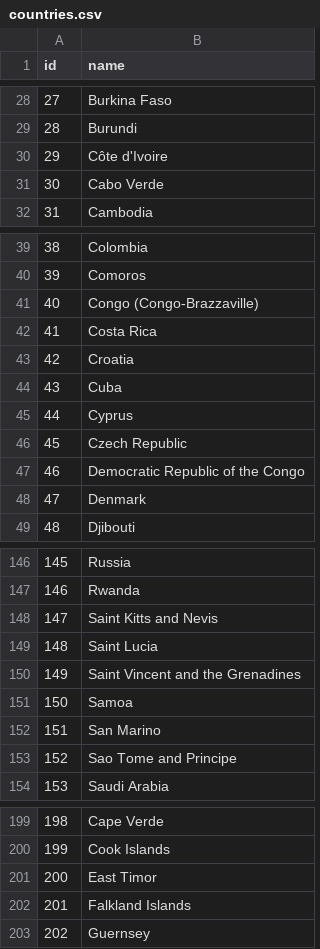
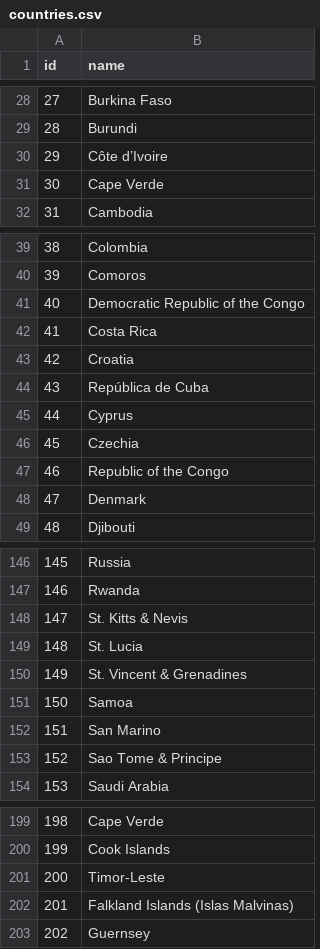
Before and after one commit to rmant7/CheapTripData, a CSV file: Python/files/csv/countries.csv, drawn as a sheet; only a part is shown, gaps mark what is left out; the diff covers the shown part only.

```diff
--- a/Python/files/csv/countries.csv
+++ b/Python/files/csv/countries.csv
@@ -29,4 +29,4 @@ id,name
 28,Burundi
-29,Côte d'Ivoire
-30,Cabo Verde
+29,Côte d’Ivoire
+30,Cape Verde
 31,Cambodia
@@ -40,9 +40,9 @@ id,name
 39,Comoros
-40,Congo (Congo-Brazzaville)
+40,Democratic Republic of the Congo
 41,Costa Rica
 42,Croatia
-43,Cuba
+43,República de Cuba
 44,Cyprus
-45,Czech Republic
-46,Democratic Republic of the Congo
+45,Czechia
+46,Republic of the Congo
 47,Denmark
@@ -147,8 +147,8 @@ id,name
 146,Rwanda
-147,Saint Kitts and Nevis
-148,Saint Lucia
-149,Saint Vincent and the Grenadines
+147,St. Kitts & Nevis
+148,St. Lucia
+149,St. Vincent & Grenadines
 150,Samoa
 151,San Marino
-152,Sao Tome and Principe
+152,Sao Tome & Principe
 153,Saudi Arabia
@@ -200,4 +200,4 @@ id,name
 199,Cook Islands
-200,East Timor
-201,Falkland Islands
+200,Timor-Leste
+201,Falkland Islands (Islas Malvinas)
 202,Guernsey
```
Also changed, not shown: 24 added rows and 8 edited cells elsewhere in this file, Python/files/csv/locations.csv, 9 other files.
